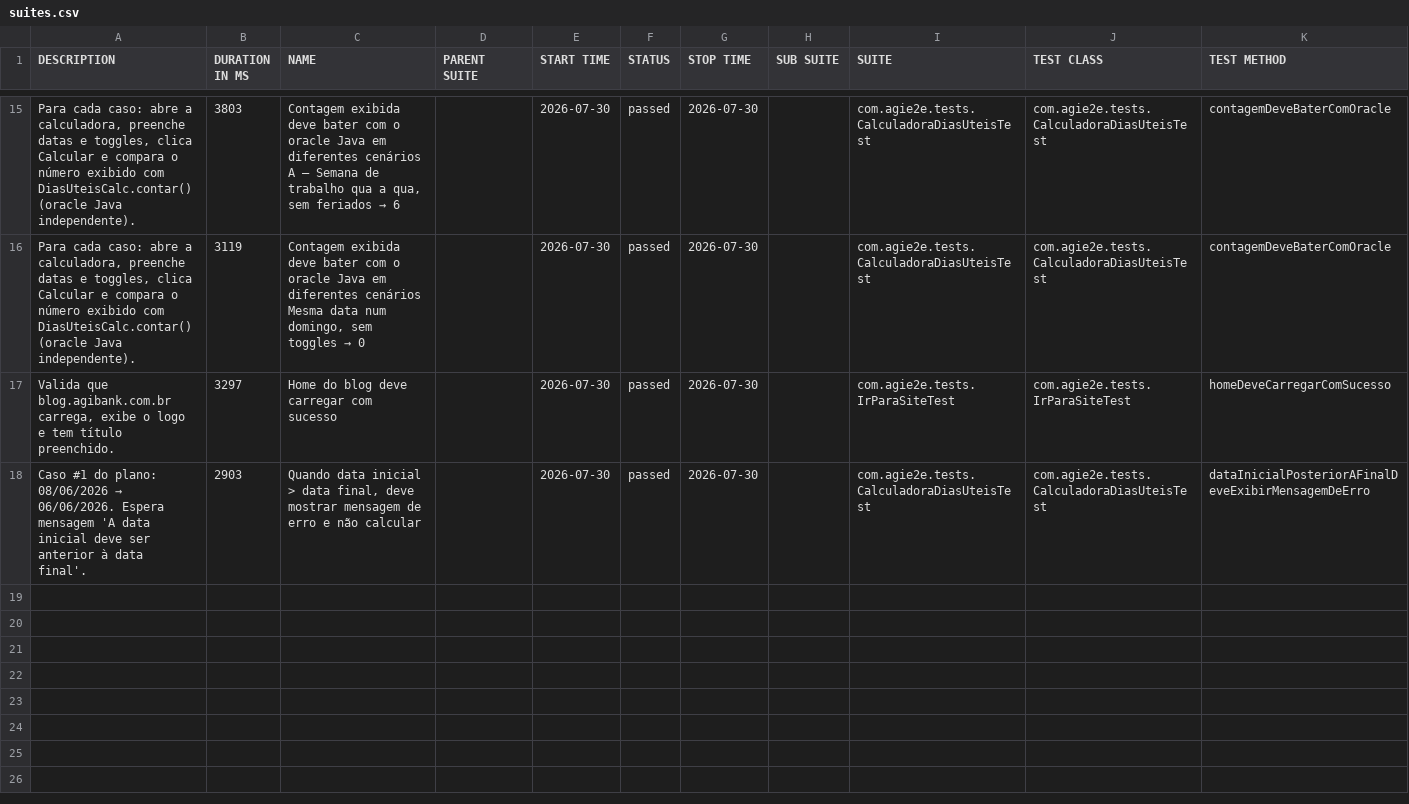
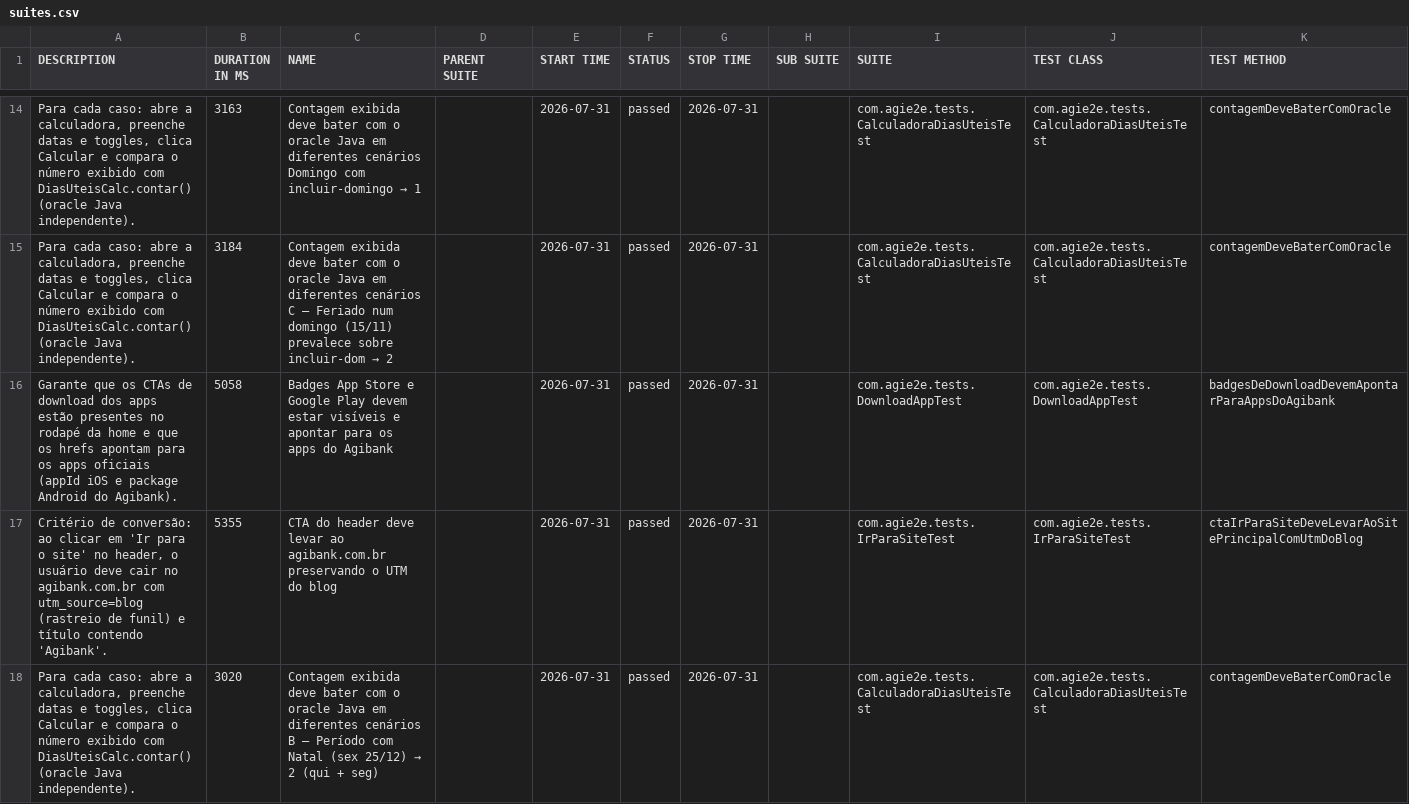
Before and after one commit to silasmarques/agi-e2e, a CSV file: data/suites.csv, drawn as a sheet; only a part is shown, gaps mark what is left out; the diff covers the shown part only.

```diff
--- a/data/suites.csv
+++ b/data/suites.csv
@@ -15,4 +14,5 @@
-"Para cada caso: abre a calculadora, preenche datas e toggles, clica Calcular e compara o número exibido com DiasUteisCalc.contar() (oracle Java independente).","3803","Contagem exibida deve bater com o oracle Java em diferentes cenários A — Semana de trabalho qua a qua, sem feriados → 6","","2026-07-30","passed","2026-07-30","","com.agie2e.tests.CalculadoraDiasUteisTest","com.agie2e.tests.CalculadoraDiasUteisTest","contagemDeveBaterComOracle"
-"Para cada caso: abre a calculadora, preenche datas e toggles, clica Calcular e compara o número exibido com DiasUteisCalc.contar() (oracle Java independente).","3119","Contagem exibida deve bater com o oracle Java em diferentes cenários Mesma data num domingo, sem toggles → 0","","2026-07-30","passed","2026-07-30","","com.agie2e.tests.CalculadoraDiasUteisTest","com.agie2e.tests.CalculadoraDiasUteisTest","contagemDeveBaterComOracle"
-"Valida que blog.agibank.com.br carrega, exibe o logo e tem título preenchido.","3297","Home do blog deve carregar com sucesso","","2026-07-30","passed","2026-07-30","","com.agie2e.tests.IrParaSiteTest","com.agie2e.tests.IrParaSiteTest","homeDeveCarregarComSucesso"
-"Caso #1 do plano: 08/06/2026 → 06/06/2026. Espera mensagem 'A data inicial deve ser anterior à data final'.","2903","Quando data inicial > data final, deve mostrar mensagem de erro e não calcular","","2026-07-30","passed","2026-07-30","","com.agie2e.tests.CalculadoraDiasUteisTest","com.agie2e.tests.CalculadoraDiasUteisTest","dataInicialPosteriorAFinalDeveExibirMensagemDeErro"
+"Para cada caso: abre a calculadora, preenche datas e toggles, clica Calcular e compara o número exibido com DiasUteisCalc.contar() (oracle Java independente).","3163","Contagem exibida deve bater com o oracle Java em diferentes cenários Domingo com incluir-domingo → 1","","2026-07-31","passed","2026-07-31","","com.agie2e.tests.CalculadoraDiasUteisTest","com.agie2e.tests.CalculadoraDiasUteisTest","contagemDeveBaterComOracle"
+"Para cada caso: abre a calculadora, preenche datas e toggles, clica Calcular e compara o número exibido com DiasUteisCalc.contar() (oracle Java independente).","3184","Contagem exibida deve bater com o oracle Java em diferentes cenários C — Feriado num domingo (15/11) prevalece sobre incluir-dom → 2","","2026-07-31","passed","2026-07-31","","com.agie2e.tests.CalculadoraDiasUteisTest","com.agie2e.tests.CalculadoraDiasUteisTest","contagemDeveBaterComOracle"
+"Garante que os CTAs de download dos apps estão presentes no rodapé da home e que os hrefs apontam para os apps oficiais (appId iOS e package Android do Agibank).","5058","Badges App Store e Google Play devem estar visíveis e apontar para os apps do Agibank","","2026-07-31","passed","2026-07-31","","com.agie2e.tests.DownloadAppTest","com.agie2e.tests.DownloadAppTest","badgesDeDownloadDevemApontarParaAppsDoAgibank"
+"Critério de conversão: ao clicar em 'Ir para o site' no header, o usuário deve cair no agibank.com.br com utm_source=blog (rastreio de funil) e título contendo 'Agibank'.","5355","CTA do header deve levar ao agibank.com.br preservando o UTM do blog","","2026-07-31","passed","2026-07-31","","com.agie2e.tests.IrParaSiteTest","com.agie2e.tests.IrParaSiteTest","ctaIrParaSiteDeveLevarAoSitePrincipalComUtmDoBlog"
+"Para cada caso: abre a calculadora, preenche datas e toggles, clica Calcular e compara o número exibido com DiasUteisCalc.contar() (oracle Java independente).","3020","Contagem exibida deve bater com o oracle Java em diferentes cenários B — Período com Natal (sex 25/12) → 2 (qui + seg)","","2026-07-31","passed","2026-07-31","","com.agie2e.tests.CalculadoraDiasUteisTest","com.agie2e.tests.CalculadoraDiasUteisTest","contagemDeveBaterComOracle"
```
Also changed, not shown: 4 added rows, 5 removed rows and 28 edited cells elsewhere in this file, data/behaviors.csv, 48 other files.
